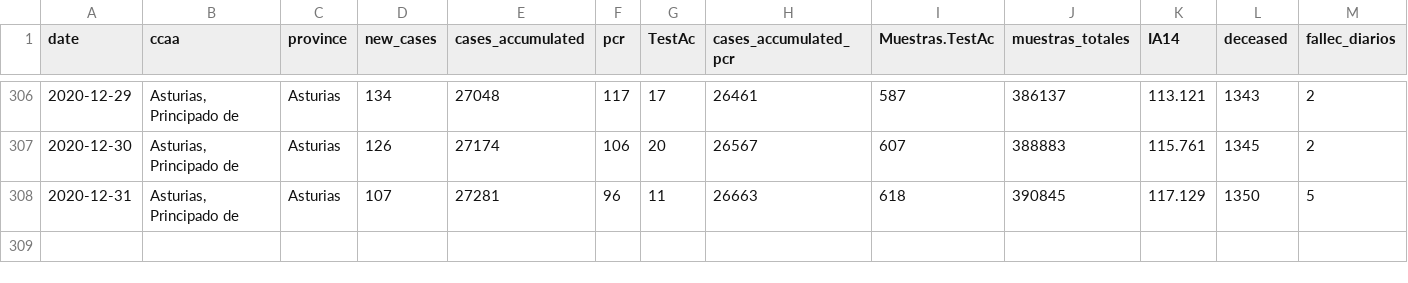
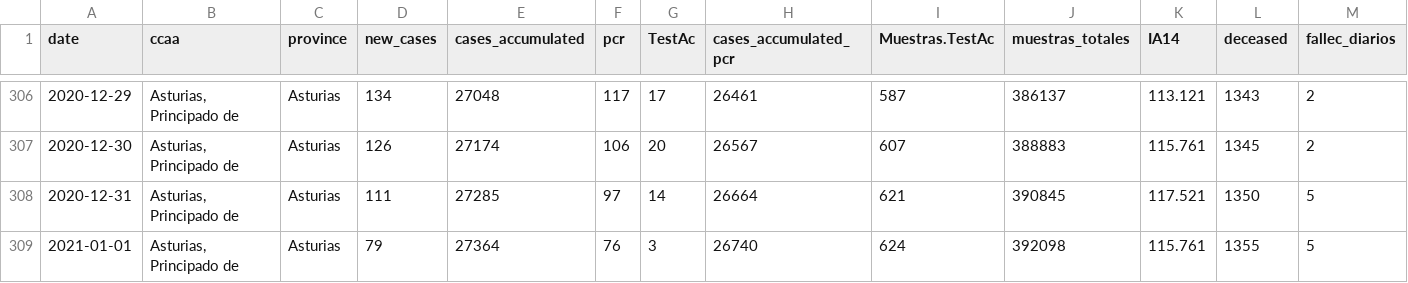
Before and after one commit to kifirifis/asturiasescovid19data, a CSV file: data/output2.csv, drawn as a sheet; only a part is shown, gaps mark what is left out; rows hold the shown columns only; the diff names each change by its address in the sheet, - before the commit and + after, or states it on an @@ line.

```diff
--- a/data/output2.csv
+++ b/data/output2.csv
-D308 (new_cases): 107
+D308 (new_cases): 111
-E308 (cases_accumulated): 27281
+E308 (cases_accumulated): 27285
-F308 (pcr): 96
+F308 (pcr): 97
-G308 (TestAc): 11
+G308 (TestAc): 14
-H308 (cases_accumulated_pcr): 26663
+H308 (cases_accumulated_pcr): 26664
-I308 (Muestras.TestAc): 618
+I308 (Muestras.TestAc): 621
-K308 (IA14): 117.129
+K308 (IA14): 117.521
+row 309: 2021-01-01 | Asturias, Principado de | Asturias | 79 | 27364 | 76 | 3 | 26740 | 624 | 392098 | 115.761 | 1355 | 5
```
Also changed, not shown: data/asturias_resumen.csv.
